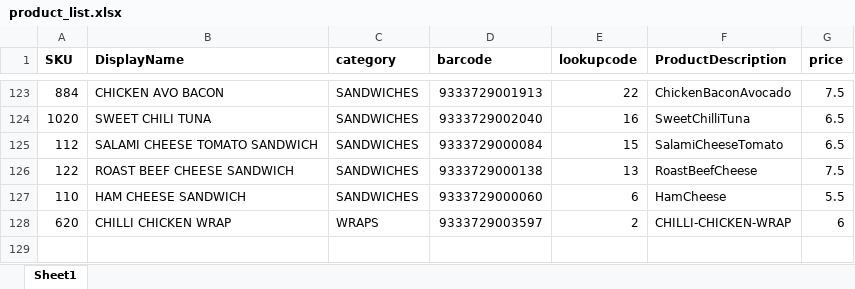
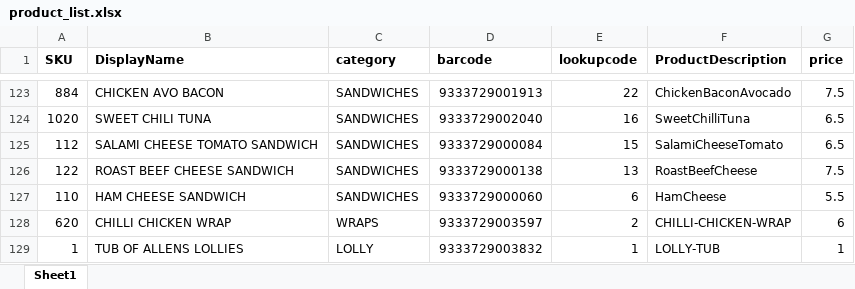
Before and after one commit to Jiawei-Liao/IIP-Tasty-Fresh, an Excel workbook: POS/backend/product_list.xlsx, sheet Sheet1, drawn as a sheet; only a part is shown, gaps mark what is left out; values as stored, in another font and other column widths than the file's, no borders; charts and pictures not drawn; the diff names each change by its address in the sheet, - before the commit and + after, or states it on an @@ line.

```diff
--- a/POS/backend/product_list.xlsx (sheet Sheet1)
+++ b/POS/backend/product_list.xlsx (sheet Sheet1)
+row 129: 1 | TUB OF ALLENS LOLLIES | LOLLY | 9333729003832 | 1 | LOLLY-TUB | 1
```
Also changed, not shown: charts or pictures, 8 other files.
